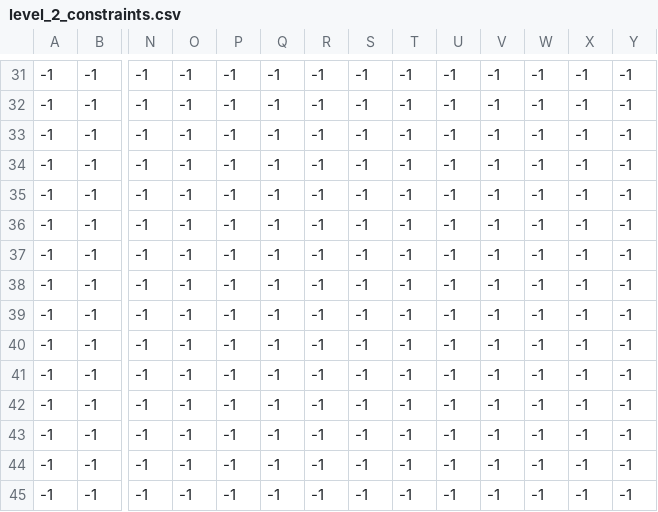
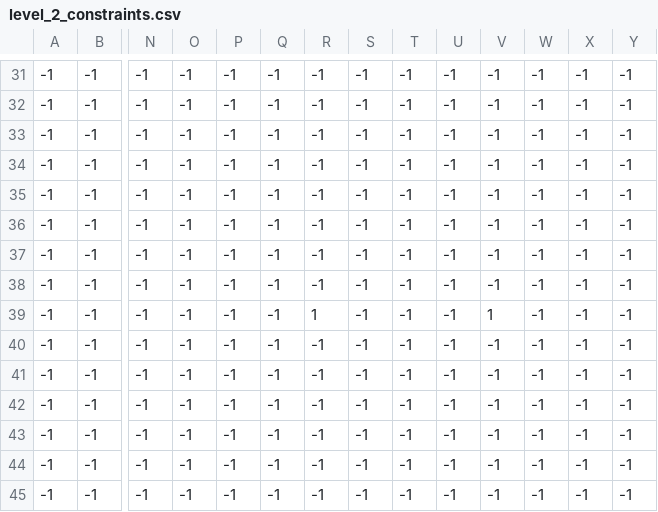
Before and after one commit to l1menz/FALAKPLATFORMERPROJECTARYAN, a CSV file: levels/2/level_2_constraints.csv, drawn as a sheet; only a part is shown, gaps mark what is left out; removed rows and columns are numbered as before the commit, all else as after; rows hold the shown columns only; the diff names each change by its address in the sheet, - before the commit and + after, or states it on an @@ line.

```diff
--- a/levels/2/level_2_constraints.csv
+++ b/levels/2/level_2_constraints.csv
+row 37: -1 | -1 | -1 | -1 | -1 | -1 | -1 | -1 | -1 | -1 | -1 | -1 | -1 | -1
-R39: -1
+R39: 1
-V39: -1
+V39: 1
-row 39: -1 | -1 | -1 | -1 | -1 | -1 | -1 | -1 | -1 | -1 | -1 | -1 | -1 | -1
```
Also changed, not shown: levels/2/level_2_coins.csv, levels/2/level_2_enemies.csv, 3 other files.
